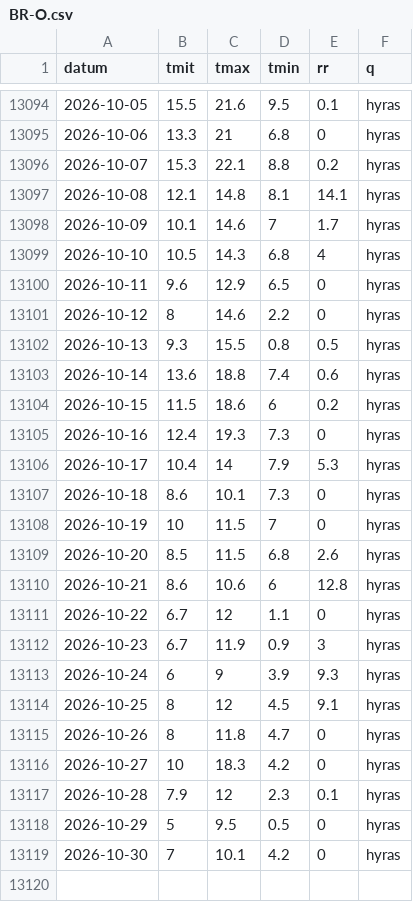
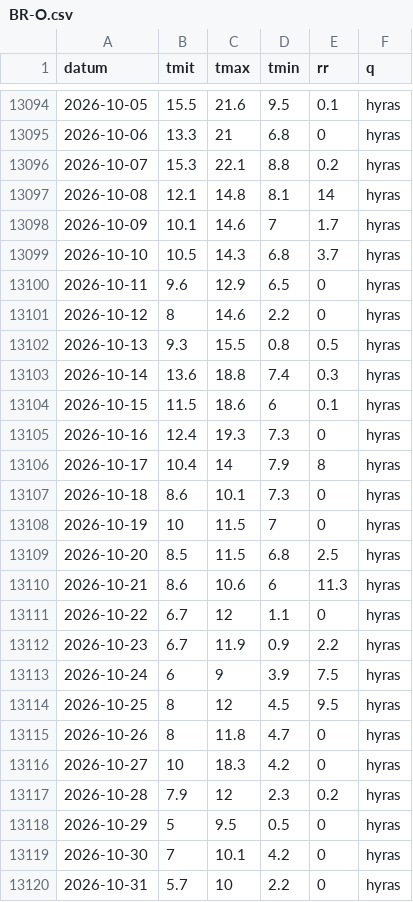
Before and after one commit to 42hope/pilz-wetter, a CSV file: reihen/BR-O.csv, drawn as a sheet; only a part is shown, gaps mark what is left out.

```diff
--- a/reihen/BR-O.csv
+++ b/reihen/BR-O.csv
@@ -13096,5 +13096,5 @@ datum,tmit,tmax,tmin,rr,q
 2026-10-07,15.3,22.1,8.8,0.2,hyras
-2026-10-08,12.1,14.8,8.1,14.1,hyras
+2026-10-08,12.1,14.8,8.1,14,hyras
 2026-10-09,10.1,14.6,7,1.7,hyras
-2026-10-10,10.5,14.3,6.8,4,hyras
+2026-10-10,10.5,14.3,6.8,3.7,hyras
 2026-10-11,9.6,12.9,6.5,0,hyras
@@ -13102,18 +13102,19 @@ datum,tmit,tmax,tmin,rr,q
 2026-10-13,9.3,15.5,0.8,0.5,hyras
-2026-10-14,13.6,18.8,7.4,0.6,hyras
-2026-10-15,11.5,18.6,6,0.2,hyras
+2026-10-14,13.6,18.8,7.4,0.3,hyras
+2026-10-15,11.5,18.6,6,0.1,hyras
 2026-10-16,12.4,19.3,7.3,0,hyras
-2026-10-17,10.4,14,7.9,5.3,hyras
+2026-10-17,10.4,14,7.9,8,hyras
 2026-10-18,8.6,10.1,7.3,0,hyras
 2026-10-19,10,11.5,7,0,hyras
-2026-10-20,8.5,11.5,6.8,2.6,hyras
-2026-10-21,8.6,10.6,6,12.8,hyras
+2026-10-20,8.5,11.5,6.8,2.5,hyras
+2026-10-21,8.6,10.6,6,11.3,hyras
 2026-10-22,6.7,12,1.1,0,hyras
-2026-10-23,6.7,11.9,0.9,3,hyras
-2026-10-24,6,9,3.9,9.3,hyras
-2026-10-25,8,12,4.5,9.1,hyras
+2026-10-23,6.7,11.9,0.9,2.2,hyras
+2026-10-24,6,9,3.9,7.5,hyras
+2026-10-25,8,12,4.5,9.5,hyras
 2026-10-26,8,11.8,4.7,0,hyras
 2026-10-27,10,18.3,4.2,0,hyras
-2026-10-28,7.9,12,2.3,0.1,hyras
+2026-10-28,7.9,12,2.3,0.2,hyras
 2026-10-29,5,9.5,0.5,0,hyras
 2026-10-30,7,10.1,4.2,0,hyras
+2026-10-31,5.7,10,2.2,0,hyras
```
Also changed, not shown: reihen/BR-F.csv, reihen/DWD-02712.csv, 9 other files.
